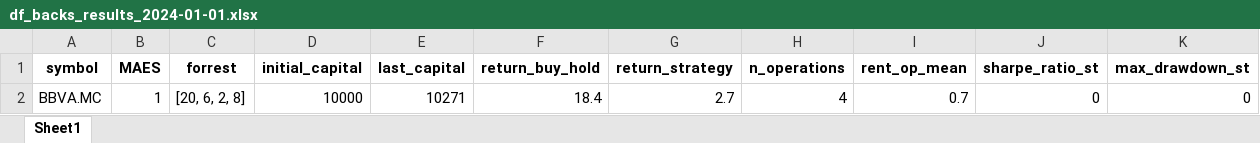
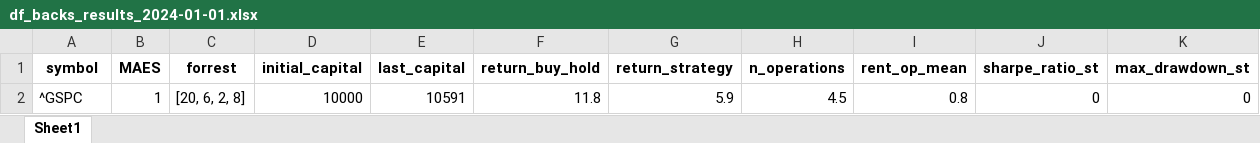
Before and after one commit to Javi826/ML_predictor_tree, an Excel workbook: results/tests_results/df_backs_results_2024-01-01.xlsx, sheet Sheet1, drawn as a sheet; values as stored, in another font and other column widths than the file's, no borders; removed rows and columns are numbered as before the commit, all else as after; the diff names each change by its address in the sheet, - before the commit and + after, or states it on an @@ line.

```diff
--- a/results/tests_results/df_backs_results_2024-01-01.xlsx (sheet Sheet1)
+++ b/results/tests_results/df_backs_results_2024-01-01.xlsx (sheet Sheet1)
-row 2: BBVA.MC | 1 | [20, 6, 2, 8] | 10000 | 10271 | 18.4 | 2.7 | 4 | 0.7 | 0 | 0
+row 2: ^GSPC | 1 | [20, 6, 2, 8] | 10000 | 10591 | 11.8 | 5.9 | 4.5 | 0.8 | 0 | 0
```
Also changed, not shown: inputs/zinputs_model/train_data_techi_2019-01-01.xlsx, results/tests_results/df_back_operations_2024-01-01.xlsx, 18 other files.
